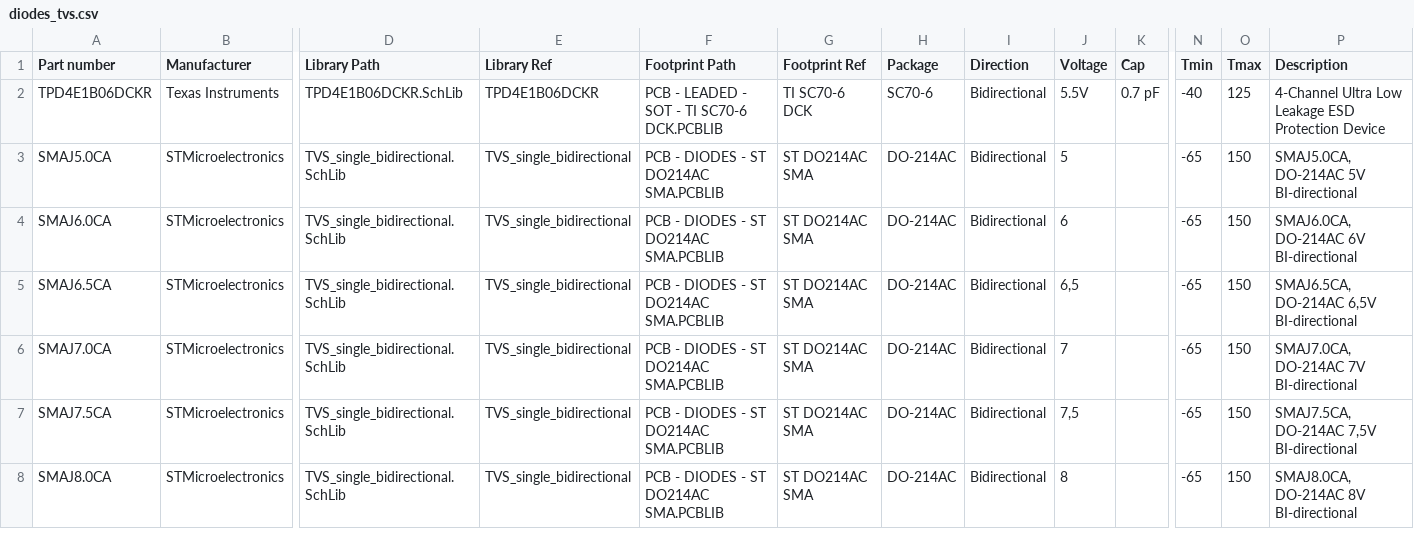
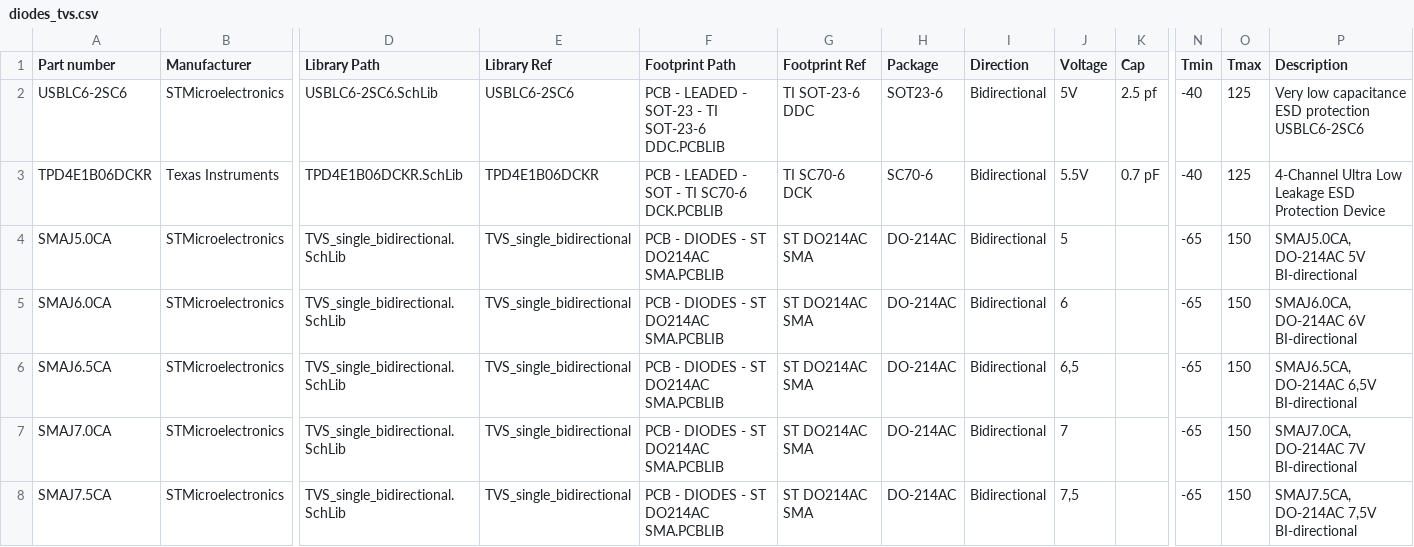
Before and after one commit to 00xED/altium-common, a CSV file: lib/parts_db/diodes_tvs.csv, drawn as a sheet; only a part is shown, gaps mark what is left out; the shorter side is filled out with more unchanged rows; rows hold the shown columns only; the diff names each change by its address in the sheet, - before the commit and + after, or states it on an @@ line.

```diff
--- a/lib/parts_db/diodes_tvs.csv
+++ b/lib/parts_db/diodes_tvs.csv
+row 2: USBLC6-2SC6 | STMicroelectronics | USBLC6-2SC6.SchLib | USBLC6-2SC6 | PCB - LEADED - SOT-23 - TI SOT-23-6 DDC.PCBLIB | TI SOT-23-6 DDC | SOT23-6 | Bidirectional | 5V | 2.5 pf | -40 | 125 | Very low capacitance ESD protection USBLC6-2SC6
```
Also changed, not shown: 39 other files.
